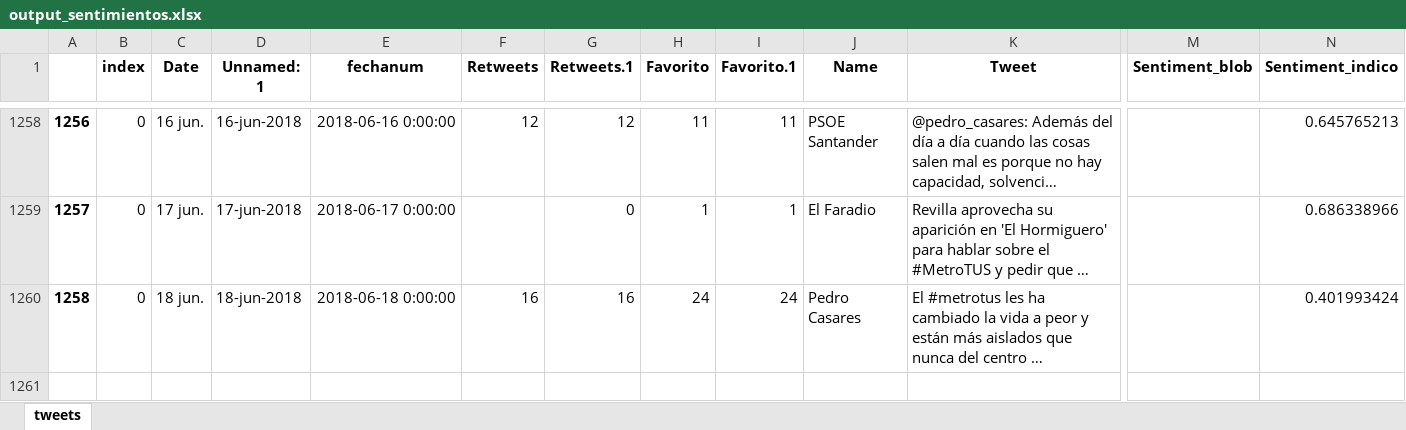
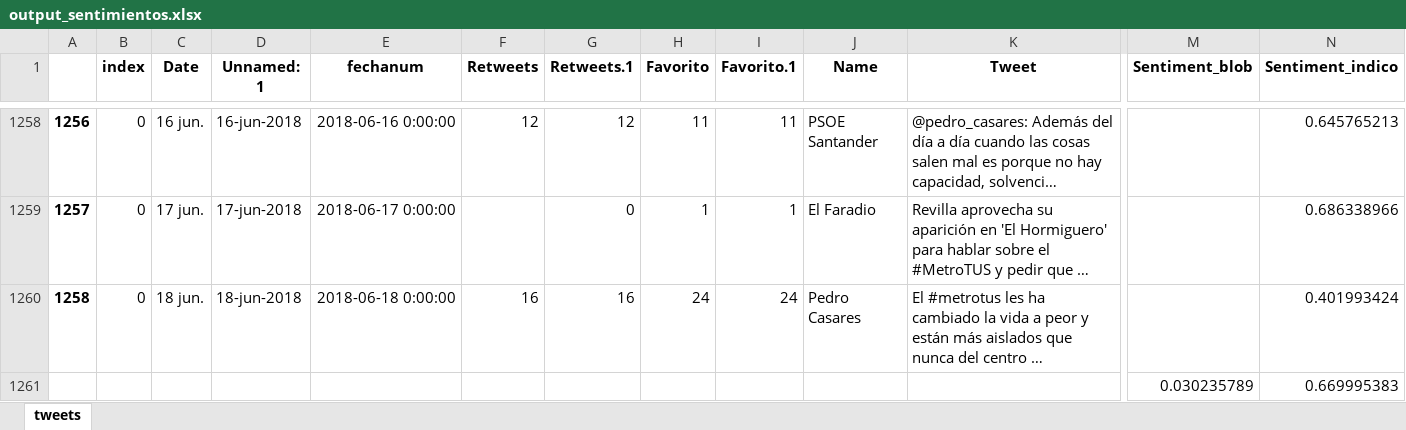
Before and after one commit to GIST-UNICAN/TWEETS--py, an Excel workbook: output_sentimientos.xlsx, sheet tweets, drawn as a sheet; only a part is shown, gaps mark what is left out; long unchanged cells end in …; values as stored, in another font and other column widths than the file's, no borders; rows hold the shown columns only; the diff names each change by its address in the sheet, - before the commit and + after, or states it on an @@ line.

```diff
--- a/output_sentimientos.xlsx (sheet tweets)
+++ b/output_sentimientos.xlsx (sheet tweets)
+row 1261:  |  |  |  |  |  |  |  |  |  |  | 0.030235789 | 0.669995383
```
Also changed, not shown: output.xlsx, 1 other file.
